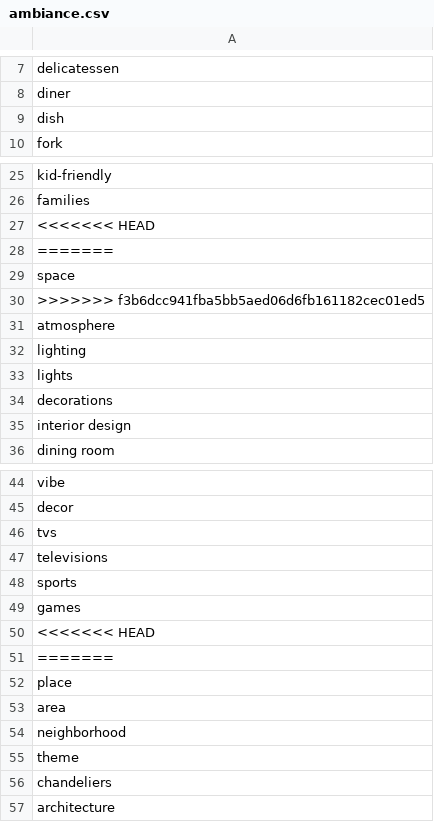
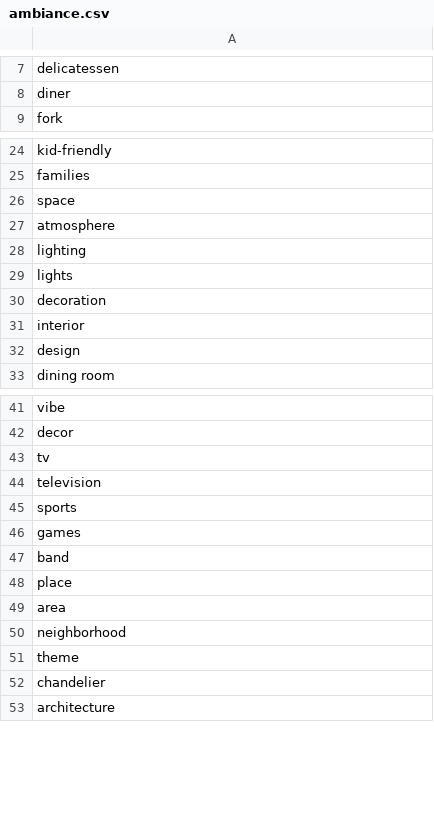
Before and after one commit to taranagar/yelp-review-challenge, a CSV file: dict/ambiance.csv, drawn as a sheet; only a part is shown, gaps mark what is left out; the diff covers the shown part only.

Commit message:
added dict words

```diff
--- a/dict/ambiance.csv
+++ b/dict/ambiance.csv
@@ -8,3 +8,2 @@ delicatessen
 diner
-dish
 fork
@@ -26,6 +25,3 @@ kid-friendly
 families
-<<<<<<< HEAD
-=======
 space
->>>>>>> f3b6dcc941fba5bb5aed06d6fb161182cec01ed5
 atmosphere
@@ -33,4 +29,5 @@ lighting
 lights
-decorations
-interior design
+decoration
+interior
+design
 dining room
@@ -45,8 +42,7 @@ vibe
 decor
-tvs
-televisions
+tv
+television
 sports
 games
-<<<<<<< HEAD
-=======
+band
 place
@@ -55,3 +51,3 @@ neighborhood
 theme
-chandeliers
+chandelier
 architecture
```
Also changed, not shown: 1 edited cell elsewhere in this file, dict/food.csv, dict/service.csv, 1 other file.
